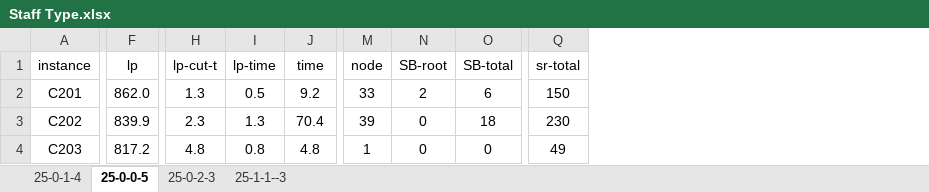
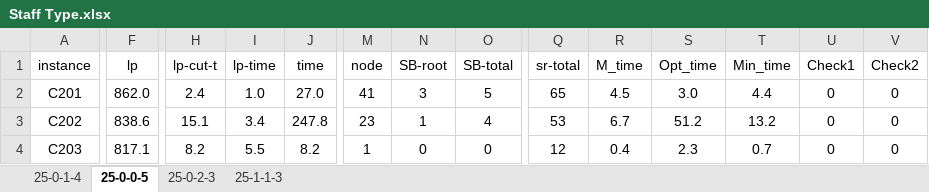
Before and after one commit to for-lab/MTVRPTW-MSM, an Excel workbook: Staff Type.xlsx, sheet 25-0-0-5, drawn as a sheet; only a part is shown, gaps mark what is left out; values as stored, in another font and other column widths than the file's, no borders; the diff covers the shown part only; the diff names each change by its address in the sheet, - before the commit and + after, or states it on an @@ line.

```diff
--- a/Staff Type.xlsx (sheet 25-0-0-5)
+++ b/Staff Type.xlsx (sheet 25-0-0-5)
-sheet tab: 25-1-1--3
+sheet tab: 25-1-1-3
+column R (M_time), rows 2-4: 4.5 | 6.7 | 0.4
+column S (Opt_time), rows 2-4: 3.0 | 51.2 | 2.3
+column T (Min_time), rows 2-4: 4.4 | 13.2 | 0.7
+column U (Check1), rows 2-4: all 0
+column V (Check2), rows 2-4: all 0
-H2 (lp-cut-t): 1.3
+H2 (lp-cut-t): 2.4
-I2 (lp-time): 0.5
+I2 (lp-time): 1.0
-J2 (time): 9.2
+J2 (time): 27.0
-M2 (node): 33
+M2 (node): 41
-N2 (SB-root): 2
+N2 (SB-root): 3
-O2 (SB-total): 6
+O2 (SB-total): 5
-Q2 (sr-total): 150
+Q2 (sr-total): 65
-F3 (lp): 839.9
+F3 (lp): 838.6
-H3 (lp-cut-t): 2.3
+H3 (lp-cut-t): 15.1
-I3 (lp-time): 1.3
+I3 (lp-time): 3.4
-J3 (time): 70.4
+J3 (time): 247.8
-M3 (node): 39
+M3 (node): 23
-N3 (SB-root): 0
+N3 (SB-root): 1
-O3 (SB-total): 18
+O3 (SB-total): 4
-Q3 (sr-total): 230
+Q3 (sr-total): 53
-F4 (lp): 817.2
+F4 (lp): 817.1
-H4 (lp-cut-t): 4.8
+H4 (lp-cut-t): 8.2
-I4 (lp-time): 0.8
+I4 (lp-time): 5.5
-J4 (time): 4.8
+J4 (time): 8.2
-Q4 (sr-total): 49
+Q4 (sr-total): 12
```
Also changed, not shown: 215 edited cells elsewhere in this sheet, sheet 25-0-1-4, sheet 25-0-2-3, sheet 25-1-1-3, Cut.xlsx, The Number of Vehicles.xlsx, 4 other files.
